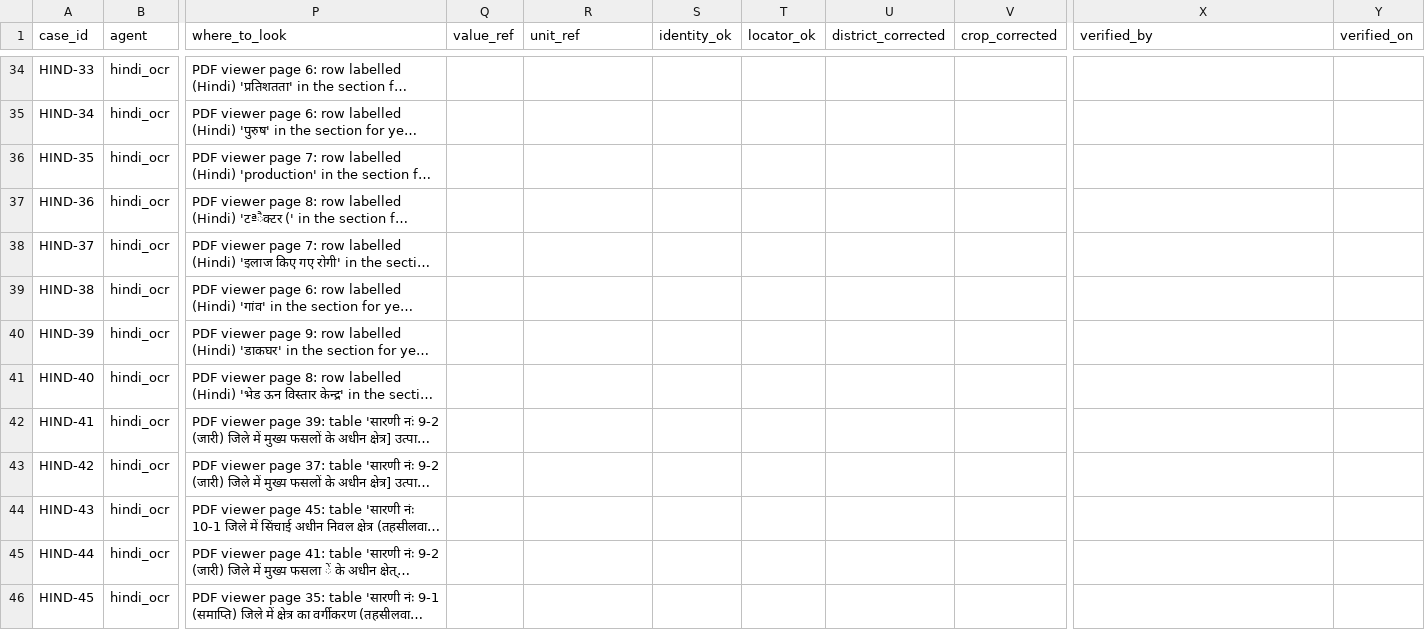
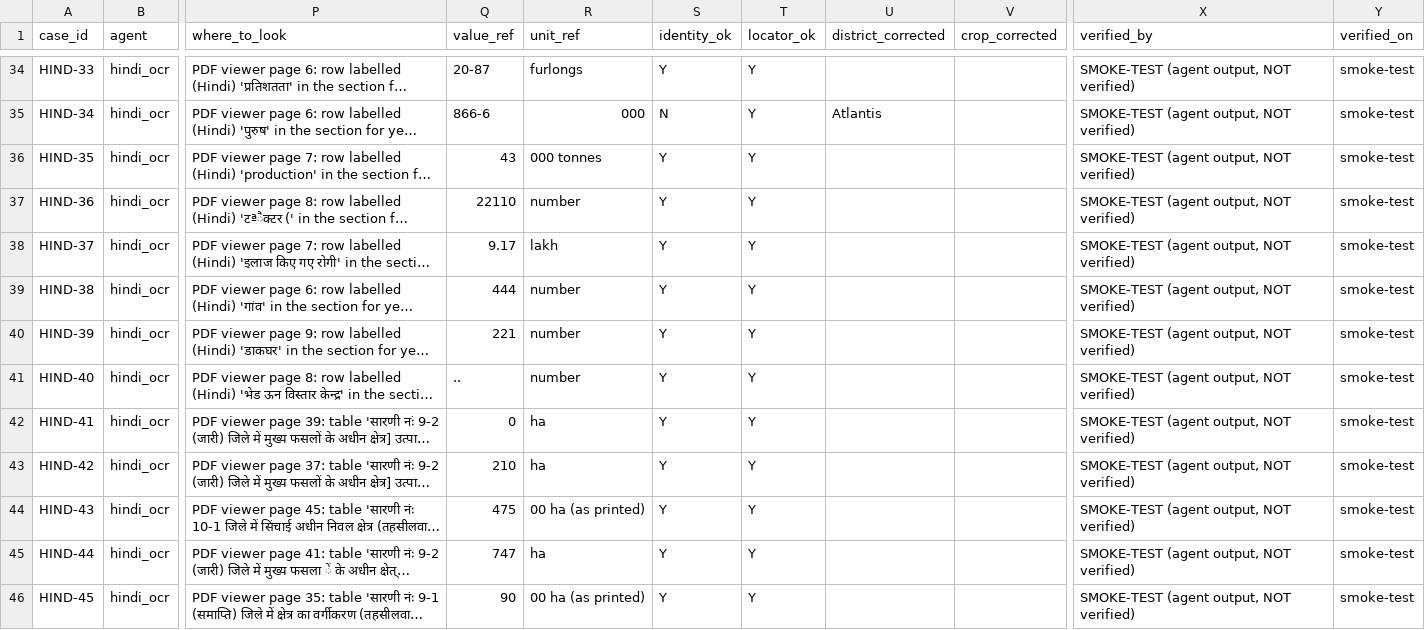
Before and after one commit to DesiganPK/AgricultureInformationSystemHaryana, a CSV file: eval/reference/reference.csv, drawn as a sheet; only a part is shown, gaps mark what is left out; long unchanged cells end in …; the diff covers the shown part only; the diff names each change by its address in the sheet, - before the commit and + after, or states it on an @@ line.

```diff
--- a/eval/reference/reference.csv
+++ b/eval/reference/reference.csv
-Q34 (value_ref): (empty)
+Q34 (value_ref): 20-87
-R34 (unit_ref): (empty)
+R34 (unit_ref): furlongs
-S34 (identity_ok): (empty)
+S34 (identity_ok): Y
-T34:T46 (locator_ok): (empty)
+T34:T46 (locator_ok): Y
-X34:X46 (verified_by): (empty)
+X34:X46 (verified_by): SMOKE-TEST (agent output, NOT verified)
-Y34:Y46 (verified_on): (empty)
+Y34:Y46 (verified_on): smoke-test
-Q35 (value_ref): (empty)
+Q35 (value_ref): 866-6
-R35 (unit_ref): (empty)
+R35 (unit_ref): 000
-S35 (identity_ok): (empty)
+S35 (identity_ok): N
-U35 (district_corrected): (empty)
+U35 (district_corrected): Atlantis
-Q36 (value_ref): (empty)
+Q36 (value_ref): 43
-R36 (unit_ref): (empty)
+R36 (unit_ref): 000 tonnes
-S36:S46 (identity_ok): (empty)
+S36:S46 (identity_ok): Y
-Q37 (value_ref): (empty)
+Q37 (value_ref): 22110
-R37 (unit_ref): (empty)
+R37 (unit_ref): number
-Q38 (value_ref): (empty)
+Q38 (value_ref): 9.17
-R38 (unit_ref): (empty)
+R38 (unit_ref): lakh
-Q39 (value_ref): (empty)
+Q39 (value_ref): 444
-R39:R41 (unit_ref): (empty)
+R39:R41 (unit_ref): number
-Q40 (value_ref): (empty)
+Q40 (value_ref): 221
-Q41 (value_ref): (empty)
+Q41 (value_ref): ..
-Q42 (value_ref): (empty)
+Q42 (value_ref): 0
-R42:R43 (unit_ref): (empty)
+R42:R43 (unit_ref): ha
-Q43 (value_ref): (empty)
+Q43 (value_ref): 210
-Q44 (value_ref): (empty)
+Q44 (value_ref): 475
-R44 (unit_ref): (empty)
+R44 (unit_ref): 00 ha (as printed)
-Q45 (value_ref): (empty)
+Q45 (value_ref): 747
-R45 (unit_ref): (empty)
+R45 (unit_ref): ha
-Q46 (value_ref): (empty)
+Q46 (value_ref): 90
-R46 (unit_ref): (empty)
+R46 (unit_ref): 00 ha (as printed)
```
Also changed, not shown: 103 edited cells elsewhere in this file, docs/source_agent_map.csv, eval/phase2_metrics.csv, 25 other files.
